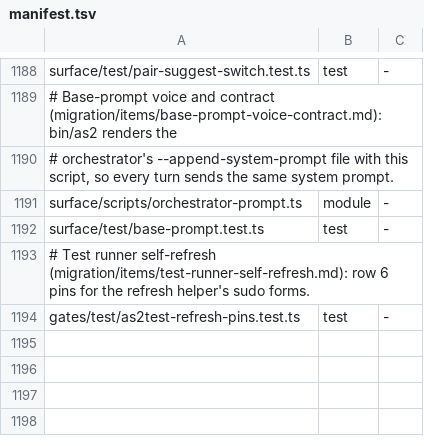
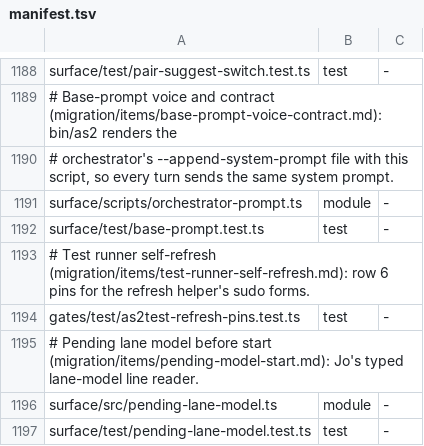
Before and after one commit to loadedsith/agent-system-2.0, a TSV file: install/manifest.tsv, drawn as a sheet; only a part is shown, gaps mark what is left out.

Commit message:
fix: wait for pending lane model before starting

```diff
--- a/install/manifest.tsv
+++ b/install/manifest.tsv
@@ -1194 +1194,4 @@ surface/test/base-prompt.test.ts	test	-
 gates/test/as2test-refresh-pins.test.ts	test	-
+# Pending lane model before start (migration/items/pending-model-start.md): Jo's typed lane-model line reader.
+surface/src/pending-lane-model.ts	module	-
+surface/test/pending-lane-model.test.ts	test	-
```
Also changed, not shown: 22 other files.
